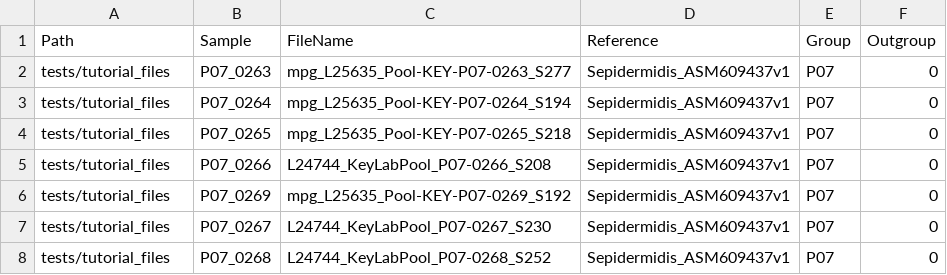
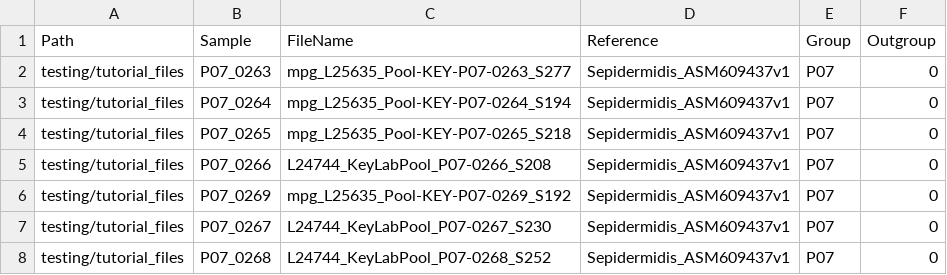
Before and after one commit to ilight1542/WideVariant, a CSV file: snake_pipeline/samples.csv, drawn as a sheet.

Commit message:
updated paths

```diff
--- a/snake_pipeline/samples.csv
+++ b/snake_pipeline/samples.csv
@@ -1,8 +1,8 @@
 Path,Sample,FileName,Reference,Group,Outgroup
-tests/tutorial_files,P07_0263,mpg_L25635_Pool-KEY-P07-0263_S277,Sepidermidis_ASM609437v1,P07,0
-tests/tutorial_files,P07_0264,mpg_L25635_Pool-KEY-P07-0264_S194,Sepidermidis_ASM609437v1,P07,0
-tests/tutorial_files,P07_0265,mpg_L25635_Pool-KEY-P07-0265_S218,Sepidermidis_ASM609437v1,P07,0
-tests/tutorial_files,P07_0266,L24744_KeyLabPool_P07-0266_S208,Sepidermidis_ASM609437v1,P07,0
-tests/tutorial_files,P07_0269,mpg_L25635_Pool-KEY-P07-0269_S192,Sepidermidis_ASM609437v1,P07,0
-tests/tutorial_files,P07_0267,L24744_KeyLabPool_P07-0267_S230,Sepidermidis_ASM609437v1,P07,0
-tests/tutorial_files,P07_0268,L24744_KeyLabPool_P07-0268_S252,Sepidermidis_ASM609437v1,P07,0
+testing/tutorial_files,P07_0263,mpg_L25635_Pool-KEY-P07-0263_S277,Sepidermidis_ASM609437v1,P07,0
+testing/tutorial_files,P07_0264,mpg_L25635_Pool-KEY-P07-0264_S194,Sepidermidis_ASM609437v1,P07,0
+testing/tutorial_files,P07_0265,mpg_L25635_Pool-KEY-P07-0265_S218,Sepidermidis_ASM609437v1,P07,0
+testing/tutorial_files,P07_0266,L24744_KeyLabPool_P07-0266_S208,Sepidermidis_ASM609437v1,P07,0
+testing/tutorial_files,P07_0269,mpg_L25635_Pool-KEY-P07-0269_S192,Sepidermidis_ASM609437v1,P07,0
+testing/tutorial_files,P07_0267,L24744_KeyLabPool_P07-0267_S230,Sepidermidis_ASM609437v1,P07,0
+testing/tutorial_files,P07_0268,L24744_KeyLabPool_P07-0268_S252,Sepidermidis_ASM609437v1,P07,0
```
Also changed, not shown: 1 other file.
